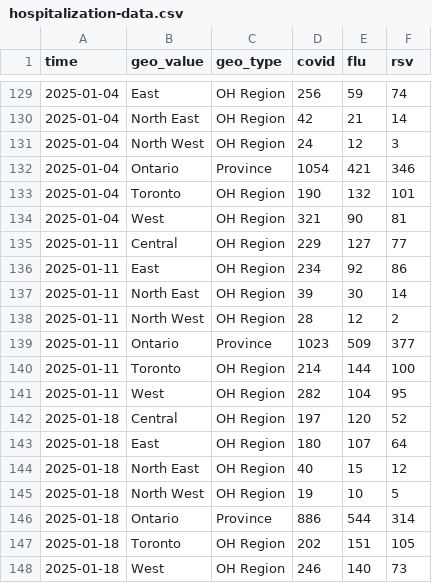
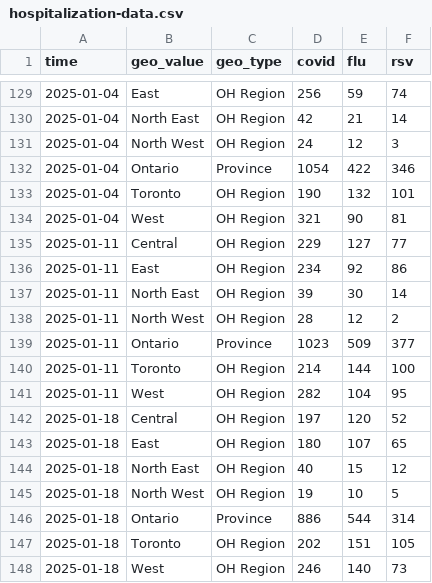
Before and after one commit to william-redman/hospitalization-forecast, a CSV file: target-data/season_2024_2025/hospitalization-data.csv, drawn as a sheet; only a part is shown, gaps mark what is left out; the diff covers the shown part only.

```diff
--- a/target-data/season_2024_2025/hospitalization-data.csv
+++ b/target-data/season_2024_2025/hospitalization-data.csv
@@ -131,3 +131,3 @@
 2025-01-04,"North West","OH Region",24,12,3
-2025-01-04,"Ontario","Province",1054,421,346
+2025-01-04,"Ontario","Province",1054,422,346
 2025-01-04,"Toronto","OH Region",190,132,101
@@ -142,3 +142,3 @@
 2025-01-18,"Central","OH Region",197,120,52
-2025-01-18,"East","OH Region",180,107,64
+2025-01-18,"East","OH Region",180,107,65
 2025-01-18,"North East","OH Region",40,15,12
```
Also changed, not shown: 7 added rows and 15 edited cells elsewhere in this file.
